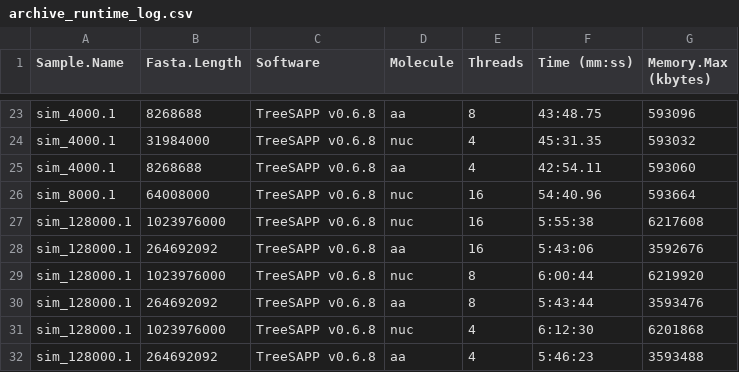
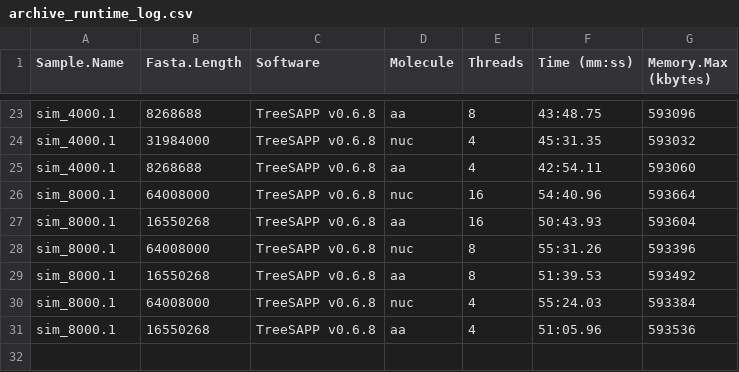
Before and after one commit to cmorganl/Gene_Centric_Guide, a CSV file: manuscript/tables/archive_runtime_log.csv, drawn as a sheet; only a part is shown, gaps mark what is left out.

```diff
--- a/manuscript/tables/archive_runtime_log.csv
+++ b/manuscript/tables/archive_runtime_log.csv
@@ -26,7 +26,6 @@ sim_4000.1,8268688,TreeSAPP v0.6.8,aa,4,42:54.11,593060
 sim_8000.1,64008000,TreeSAPP v0.6.8,nuc,16,54:40.96,593664
-sim_128000.1,1023976000,TreeSAPP v0.6.8,nuc,16,5:55:38,6217608
-sim_128000.1,264692092,TreeSAPP v0.6.8,aa,16,5:43:06,3592676
-sim_128000.1,1023976000,TreeSAPP v0.6.8,nuc,8,6:00:44,6219920
-sim_128000.1,264692092,TreeSAPP v0.6.8,aa,8,5:43:44,3593476
-sim_128000.1,1023976000,TreeSAPP v0.6.8,nuc,4,6:12:30,6201868
-sim_128000.1,264692092,TreeSAPP v0.6.8,aa,4,5:46:23,3593488
+sim_8000.1,16550268,TreeSAPP v0.6.8,aa,16,50:43.93,593604
+sim_8000.1,64008000,TreeSAPP v0.6.8,nuc,8,55:31.26,593396
+sim_8000.1,16550268,TreeSAPP v0.6.8,aa,8,51:39.53,593492
+sim_8000.1,64008000,TreeSAPP v0.6.8,nuc,4,55:24.03,593384
+sim_8000.1,16550268,TreeSAPP v0.6.8,aa,4,51:05.96,593536
```
Also changed, not shown: 1 other file.
